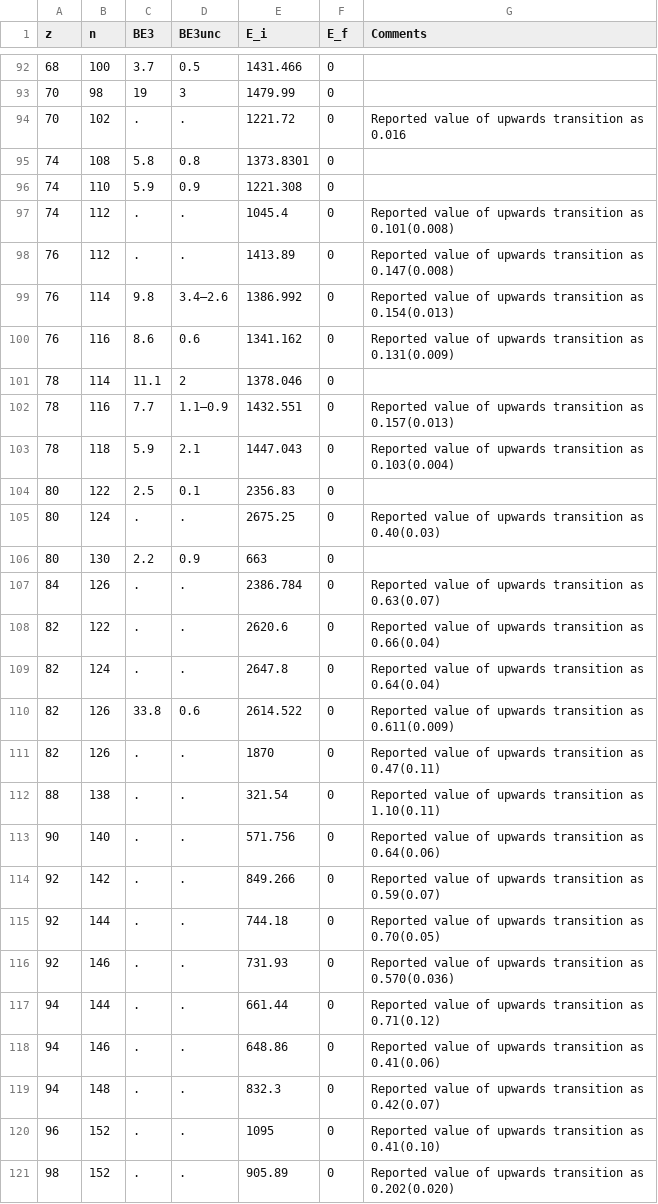
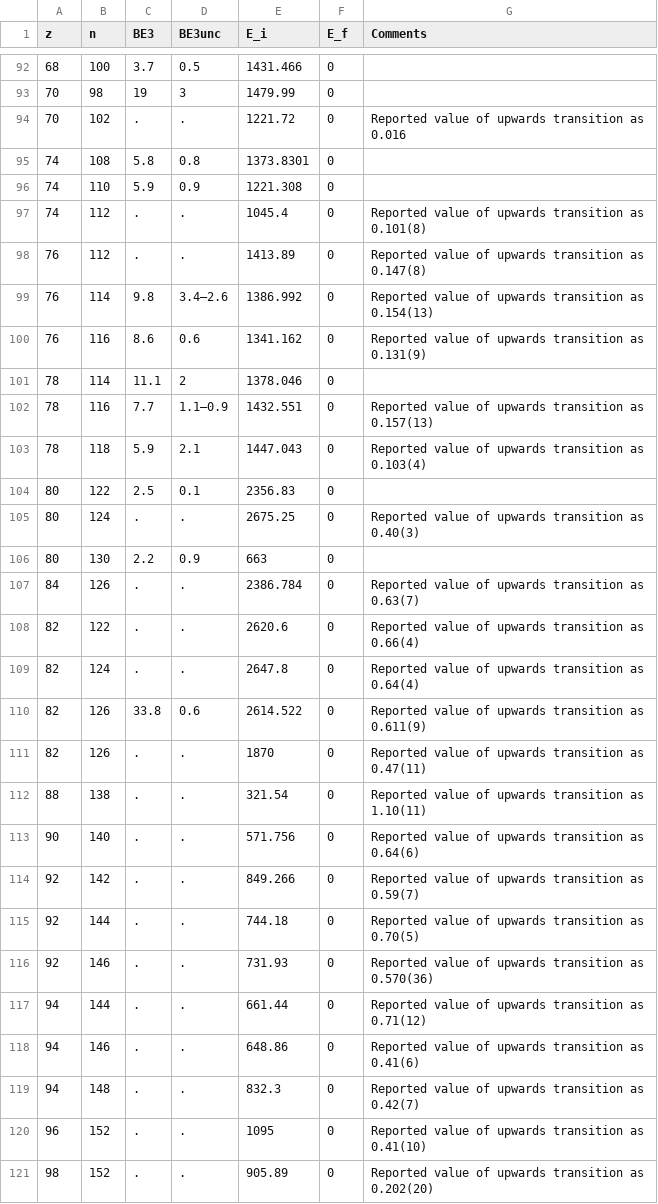
Before and after one commit to arestrepogiraldo2200/Octupole_deformation, a CSV file: r3Y3_operator/Updated_E3_&_B(E3)/BE3_EvenEven.csv, drawn as a sheet; only a part is shown, gaps mark what is left out; the diff covers the shown part only.

```diff
--- a/r3Y3_operator/Updated_E3_&_B(E3)/BE3_EvenEven.csv
+++ b/r3Y3_operator/Updated_E3_&_B(E3)/BE3_EvenEven.csv
@@ -96,26 +96,26 @@ z,n,BE3,BE3unc,E_i,E_f,Comments
 74,110,5.9,0.9,1221.308,0,
-74,112,.,.,1045.4,0,Reported value of upwards transition as 0.101(0.008)
-76,112,.,.,1413.89,0,Reported value of upwards transition as 0.147(0.008)
-76,114,9.8,3.4–2.6,1386.992,0,Reported value of upwards transition as 0.154(0.013)
-76,116,8.6,0.6,1341.162,0,Reported value of upwards transition as 0.131(0.009)
+74,112,.,.,1045.4,0,Reported value of upwards transition as 0.101(8)
+76,112,.,.,1413.89,0,Reported value of upwards transition as 0.147(8)
+76,114,9.8,3.4–2.6,1386.992,0,Reported value of upwards transition as 0.154(13)
+76,116,8.6,0.6,1341.162,0,Reported value of upwards transition as 0.131(9)
 78,114,11.1,2,1378.046,0,
-78,116,7.7,1.1–0.9,1432.551,0,Reported value of upwards transition as 0.157(0.013)
-78,118,5.9,2.1,1447.043,0,Reported value of upwards transition as 0.103(0.004)
+78,116,7.7,1.1–0.9,1432.551,0,Reported value of upwards transition as 0.157(13)
+78,118,5.9,2.1,1447.043,0,Reported value of upwards transition as 0.103(4)
 80,122,2.5,0.1,2356.83,0,
-80,124,.,.,2675.25,0,Reported value of upwards transition as 0.40(0.03)
+80,124,.,.,2675.25,0,Reported value of upwards transition as 0.40(3)
 80,130,2.2,0.9,663,0,
-84,126,.,.,2386.784,0,Reported value of upwards transition as 0.63(0.07)
-82,122,.,.,2620.6,0,Reported value of upwards transition as 0.66(0.04)
-82,124,.,.,2647.8,0,Reported value of upwards transition as 0.64(0.04)
-82,126,33.8,0.6,2614.522,0,Reported value of upwards transition as 0.611(0.009)
-82,126,.,.,1870,0,Reported value of upwards transition as 0.47(0.11)
-88,138,.,.,321.54,0,Reported value of upwards transition as 1.10(0.11)
-90,140,.,.,571.756,0,Reported value of upwards transition as 0.64(0.06)
-92,142,.,.,849.266,0,Reported value of upwards transition as 0.59(0.07)
-92,144,.,.,744.18,0,Reported value of upwards transition as 0.70(0.05)
-92,146,.,.,731.93,0,Reported value of upwards transition as 0.570(0.036)
-94,144,.,.,661.44,0,Reported value of upwards transition as 0.71(0.12)
-94,146,.,.,648.86,0,Reported value of upwards transition as 0.41(0.06)
-94,148,.,.,832.3,0,Reported value of upwards transition as 0.42(0.07)
-96,152,.,.,1095,0,Reported value of upwards transition as 0.41(0.10)
-98,152,.,.,905.89,0,Reported value of upwards transition as 0.202(0.020)
+84,126,.,.,2386.784,0,Reported value of upwards transition as 0.63(7)
+82,122,.,.,2620.6,0,Reported value of upwards transition as 0.66(4)
+82,124,.,.,2647.8,0,Reported value of upwards transition as 0.64(4)
+82,126,33.8,0.6,2614.522,0,Reported value of upwards transition as 0.611(9)
+82,126,.,.,1870,0,Reported value of upwards transition as 0.47(11)
+88,138,.,.,321.54,0,Reported value of upwards transition as 1.10(11)
+90,140,.,.,571.756,0,Reported value of upwards transition as 0.64(6)
+92,142,.,.,849.266,0,Reported value of upwards transition as 0.59(7)
+92,144,.,.,744.18,0,Reported value of upwards transition as 0.70(5)
+92,146,.,.,731.93,0,Reported value of upwards transition as 0.570(36)
+94,144,.,.,661.44,0,Reported value of upwards transition as 0.71(12)
+94,146,.,.,648.86,0,Reported value of upwards transition as 0.41(6)
+94,148,.,.,832.3,0,Reported value of upwards transition as 0.42(7)
+96,152,.,.,1095,0,Reported value of upwards transition as 0.41(10)
+98,152,.,.,905.89,0,Reported value of upwards transition as 0.202(20)
```
Also changed, not shown: 25 edited cells elsewhere in this file, 6 other files.
